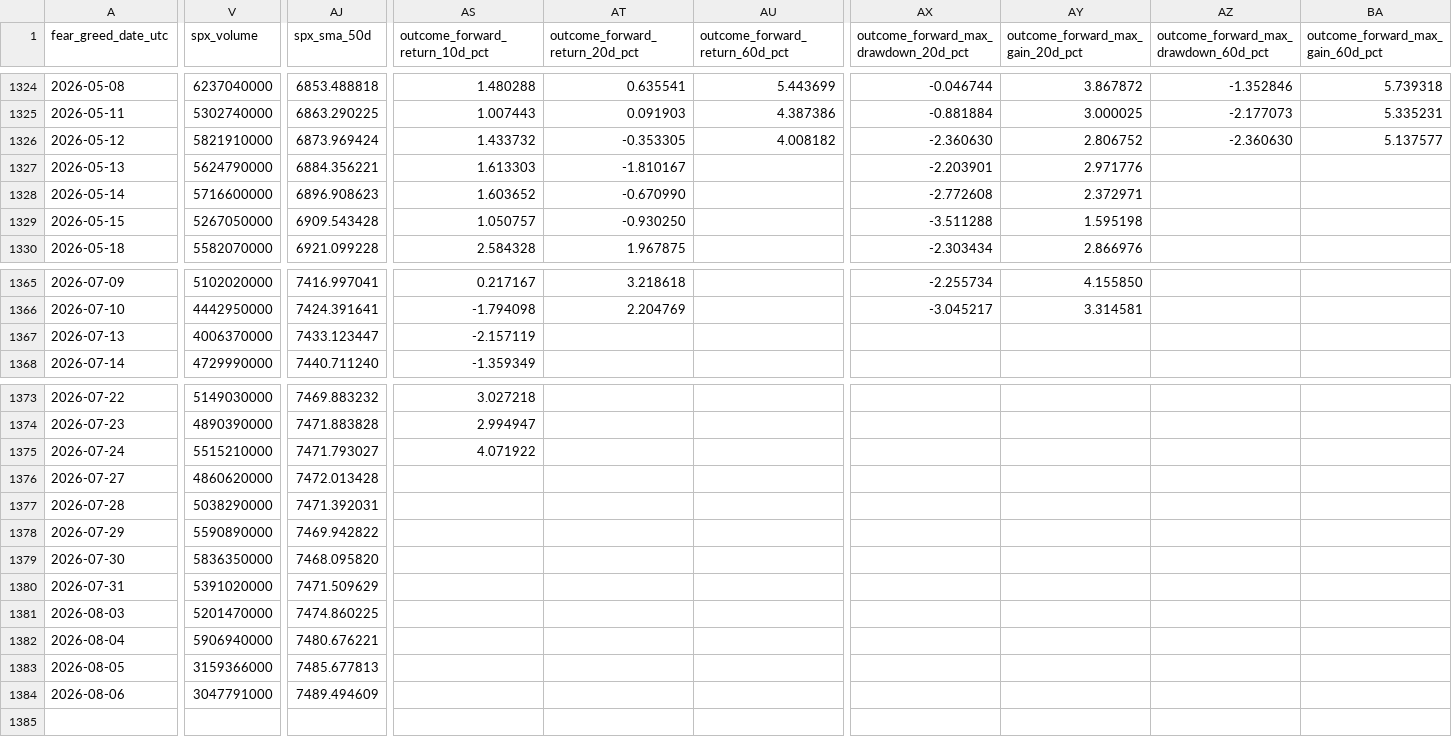
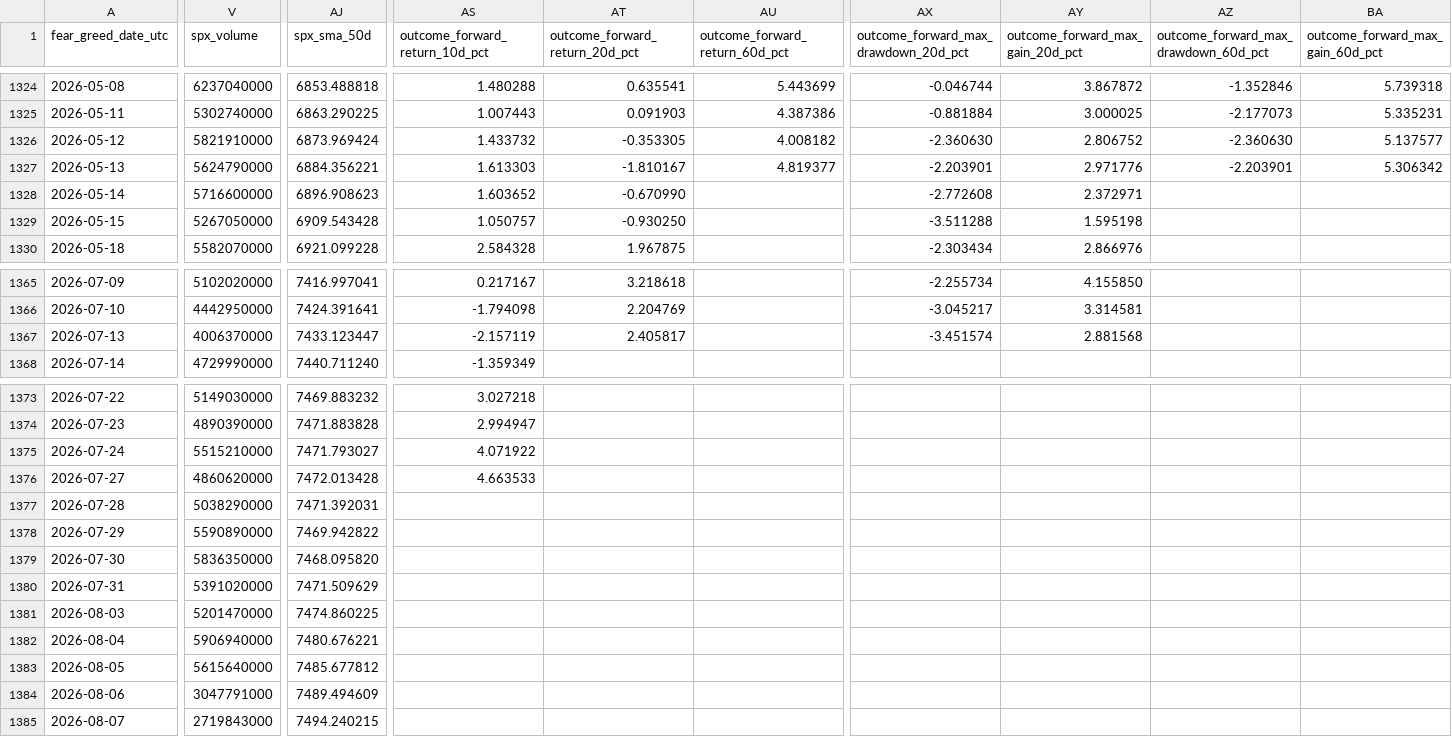
Before and after one commit to george962/FearGreedIndex, a CSV file: data/fear_greed_spx_daily.csv, drawn as a sheet; only a part is shown, gaps mark what is left out; rows hold the shown columns only; the diff covers the shown part only; the diff names each change by its address in the sheet, - before the commit and + after, or states it on an @@ line.

```diff
--- a/data/fear_greed_spx_daily.csv
+++ b/data/fear_greed_spx_daily.csv
-AU1327 (outcome_forward_return_60d_pct): (empty)
+AU1327 (outcome_forward_return_60d_pct): 4.819377
-AZ1327: (empty)
+AZ1327: -2.203901
-BA1327 (outcome_forward_max_gain_60d_pct): (empty)
+BA1327 (outcome_forward_max_gain_60d_pct): 5.306342
-AT1367 (outcome_forward_return_20d_pct): (empty)
+AT1367 (outcome_forward_return_20d_pct): 2.405817
-AX1367: (empty)
+AX1367: -3.451574
-AY1367 (outcome_forward_max_gain_20d_pct): (empty)
+AY1367 (outcome_forward_max_gain_20d_pct): 2.881568
-AS1376 (outcome_forward_return_10d_pct): (empty)
+AS1376 (outcome_forward_return_10d_pct): 4.663533
-V1383 (spx_volume): 3159366000
+V1383 (spx_volume): 5615640000
-AJ1383 (spx_sma_50d): 7485.677813
+AJ1383 (spx_sma_50d): 7485.677812
+row 1385: 2026-08-07 | 2719843000 | 7494.240215
```
Also changed, not shown: 4 edited cells elsewhere in this file, data/spx_daily.csv.
